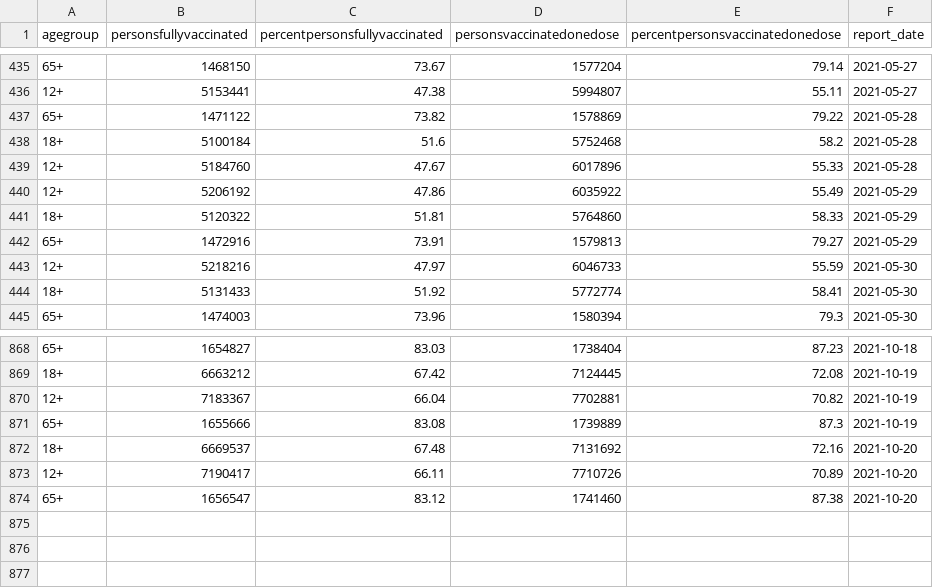
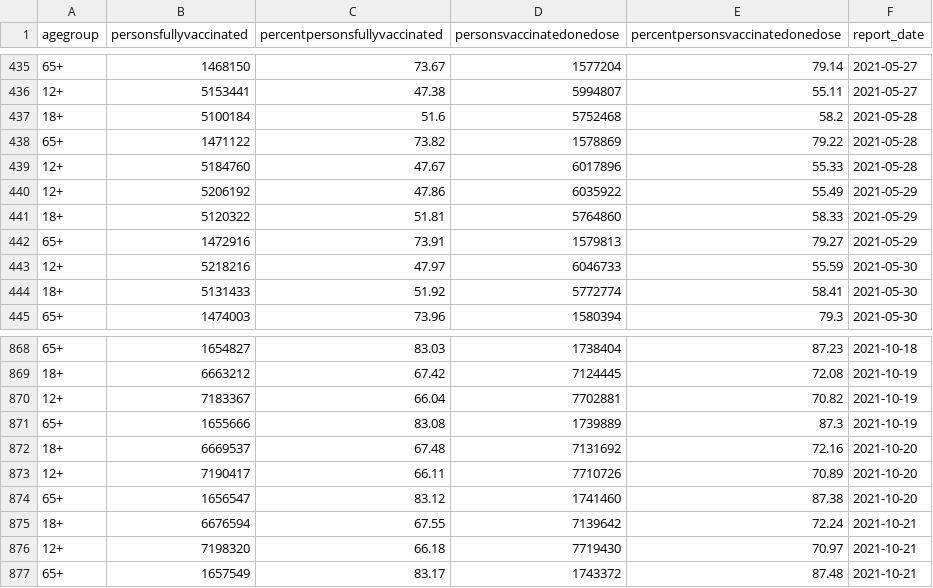
Before and after one commit to cbschicago/IL-COVID-19-vaccine-data, a CSV file: output/idph_fully_vaccinated_age_group_cumulative_daily.csv, drawn as a sheet; only a part is shown, gaps mark what is left out.

```diff
--- a/output/idph_fully_vaccinated_age_group_cumulative_daily.csv
+++ b/output/idph_fully_vaccinated_age_group_cumulative_daily.csv
@@ -436,4 +436,4 @@ agegroup,personsfullyvaccinated,percentpersonsfullyvaccinated,personsvaccinatedo
 12+,5153441,47.38,5994807,55.11,2021-05-27
+18+,5100184,51.6,5752468,58.2,2021-05-28
 65+,1471122,73.82,1578869,79.22,2021-05-28
-18+,5100184,51.6,5752468,58.2,2021-05-28
 12+,5184760,47.67,6017896,55.33,2021-05-28
@@ -874 +874,4 @@ agegroup,personsfullyvaccinated,percentpersonsfullyvaccinated,personsvaccinatedo
 65+,1656547,83.12,1741460,87.38,2021-10-20
+18+,6676594,67.55,7139642,72.24,2021-10-21
+12+,7198320,66.18,7719430,70.97,2021-10-21
+65+,1657549,83.17,1743372,87.48,2021-10-21
```
Also changed, not shown: output/idph_fully_vaccinated_total_cumulative_daily.csv, output/idph_vaccine_administration_data_current_by_county.csv, 19 other files.
